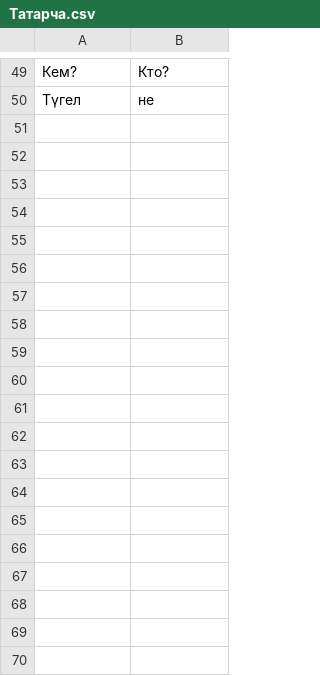
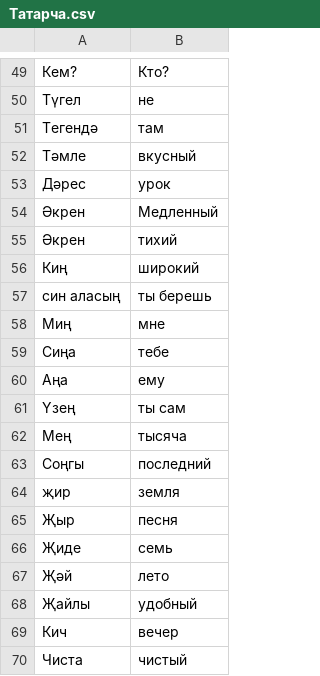
Before and after one commit to kharus/bbscripts, a CSV file: Татарча.csv, drawn as a sheet; only a part is shown, gaps mark what is left out; the diff covers the shown part only; the diff names each change by its address in the sheet, - before the commit and + after, or states it on an @@ line.

```diff
--- a/Татарча.csv
+++ b/Татарча.csv
+row 51: Тегендә | там
+row 52: Тәмле | вкусный
+row 53: Дәрес | урок
+row 54: Әкрен | Медленный
+row 55: Әкрен | тихий
+row 56: Киң | широкий
+row 57: син аласың | ты берешь
+row 58: Миң | мне
+row 59: Сиңа | тебе
+row 60: Аңа | ему
+row 61: Үзең | ты сам
+row 62: Мең | тысяча
+row 63: Соңгы | последний
+row 64: җир | земля
+row 65: Җыр | песня
+row 66: Җиде | семь
+row 67: Җәй | лето
+row 68: Җайлы | удобный
+row 69: Кич | вечер
+row 70: Чиста | чистый
```
Also changed, not shown: 29 added rows elsewhere in this file, 1 other file.
